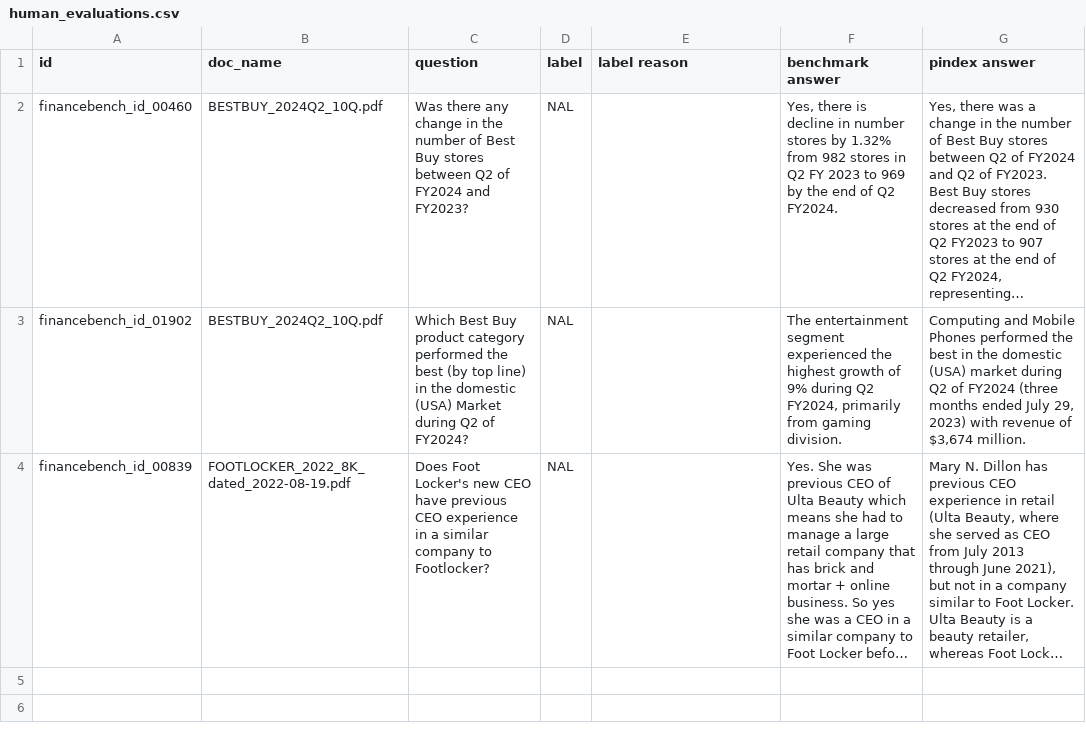
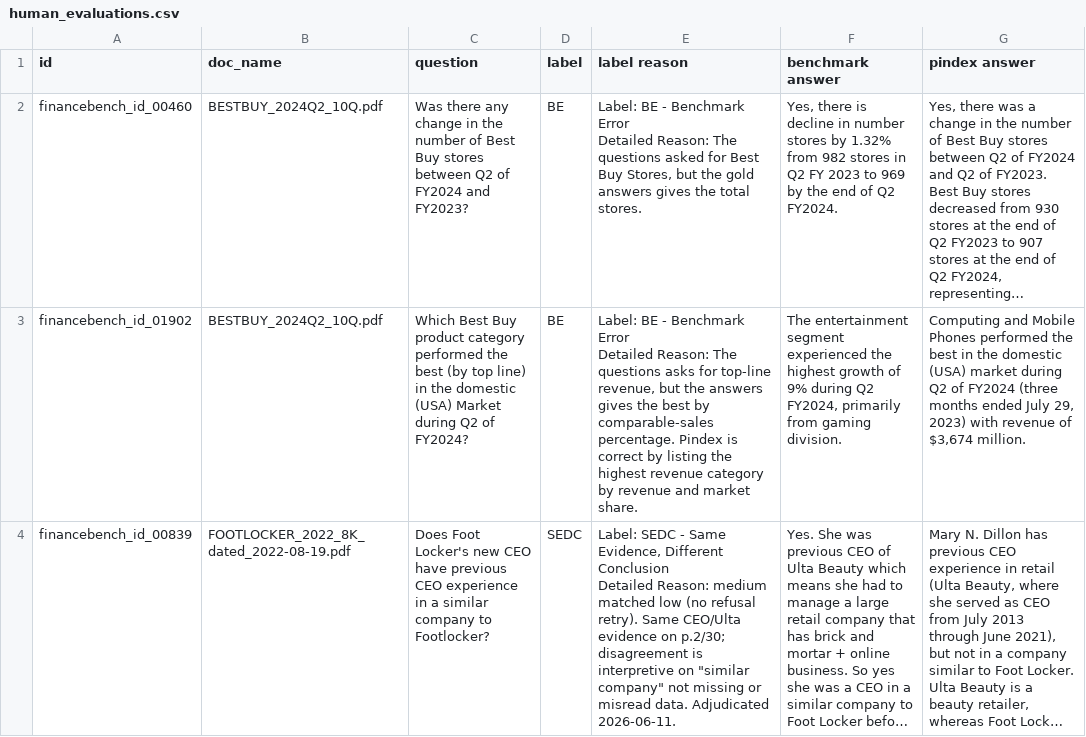
Before and after one commit to jjfantini/pindex, a CSV file: eval/financebench/results/claude-haiku-4-5-20251001/medium/human_evaluations.csv, drawn as a sheet; long unchanged cells end in …; ↵ is a line break in a cell; the diff names each change by its address in the sheet, - before the commit and + after, or states it on an @@ line.

Commit message:
chore(eval): adjudicate haiku low/medium rows (2 BE, 1 SEDC)
Changed:
Relabelled financebench_id_00460 and _01902 as BE and
_00839 as SEDC on low/medium; re-aggregated summaries and CSVs.

Why:
Canvas human review found benchmark errors on Best Buy store
count and category questions, and interpretive disagreement on Foot Locker
CEO similarity with correct evidence.

Impact:
low/medium adjusted accuracy reaches 100% (18/18) with the
new SEDC policy. Scoreboard and human_evaluations.csv reflect adjudications.

Authored by humblSKILLS; "use-smart-commit"

```diff
--- a/eval/financebench/results/claude-haiku-4-5-20251001/medium/human_evaluations.csv
+++ b/eval/financebench/results/claude-haiku-4-5-20251001/medium/human_evaluations.csv
-D2:D3 (label): NAL
+D2:D3 (label): BE
-E2 (label reason): (empty)
+E2 (label reason): Label: BE - Benchmark Error ↵ Detailed Reason: The questions asked for Best Buy Stores, but the gold answers gives the total stores.
-E3 (label reason): (empty)
+E3 (label reason): Label: BE - Benchmark Error ↵ Detailed Reason: The questions asks for top-line revenue, but the answers gives the best by comparable-sales percentage. Pindex is correct by listing the highest revenue category by revenue and market share.
-D4 (label): NAL
+D4 (label): SEDC
-E4 (label reason): (empty)
+E4 (label reason): Label: SEDC - Same Evidence, Different Conclusion ↵ Detailed Reason: medium matched low (no refusal retry). Same CEO/Ulta evidence on p.2/30; disagreement is interpretive on "similar company" not missing or misread data. Adjudicated 2026-06-11.
```
Also changed, not shown: eval/financebench/results/claude-haiku-4-5-20251001/low/human_evaluations.csv, 11 other files.
